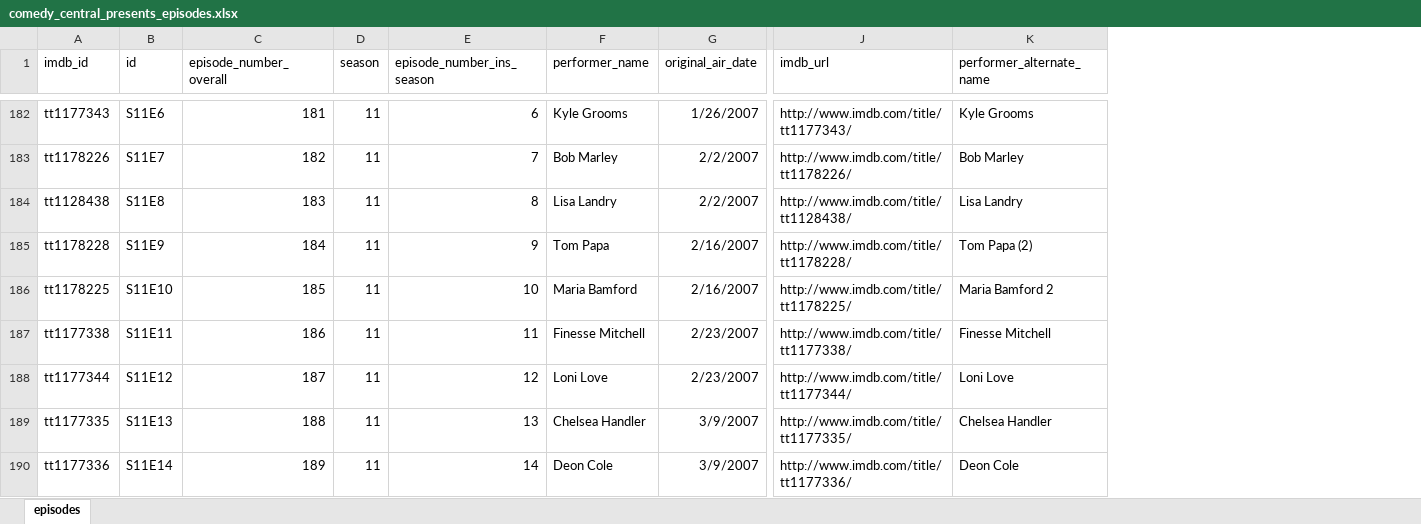
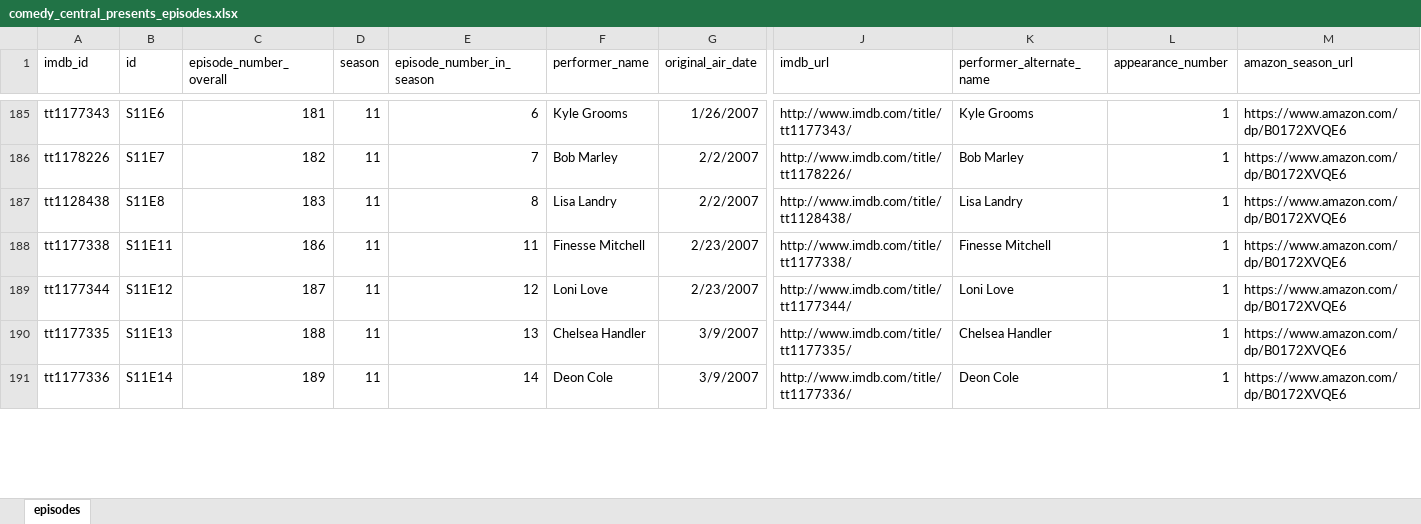
Before and after one commit to owentemple/data-science, an Excel workbook: comedy_central_presents_episodes.xlsx, sheet episodes, drawn as a sheet; only a part is shown, gaps mark what is left out; values as stored, in another font and other column widths than the file's, no borders; removed rows and columns are numbered as before the commit, all else as after; rows hold the shown columns only; the diff covers the shown part only; the diff names each change by its address in the sheet, - before the commit and + after, or states it on an @@ line.

Commit message:
fix broken URLs in Amazon column

```diff
--- a/comedy_central_presents_episodes.xlsx (sheet episodes)
+++ b/comedy_central_presents_episodes.xlsx (sheet episodes)
+column L (appearance_number), rows 185-191: all 1
+column M (amazon_season_url), rows 185-191: all https://www.amazon.com/dp/B0172XVQE6
-E1: episode_number_ins_season
+E1: episode_number_in_season
-row 185: tt1178228 | S11E9 | 184 | 11 | 9 | Tom Papa | 2/16/2007 | http://www.imdb.com/title/tt1178228/ | Tom Papa (2)
-row 186: tt1178225 | S11E10 | 185 | 11 | 10 | Maria Bamford | 2/16/2007 | http://www.imdb.com/title/tt1178225/ | Maria Bamford 2
```
Also changed, not shown: 2 added rows and 15 moved rows elsewhere in this sheet, 1 other file.
